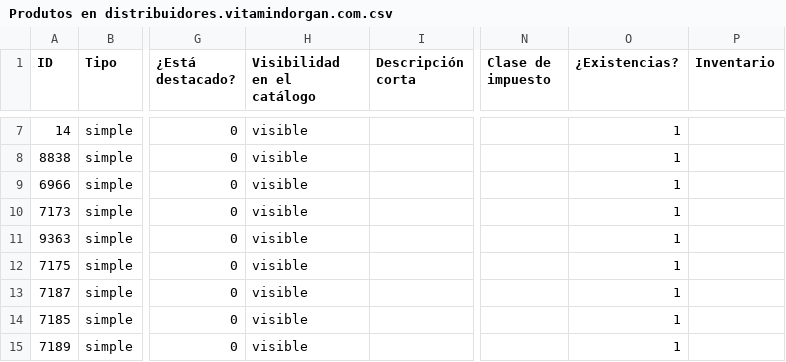
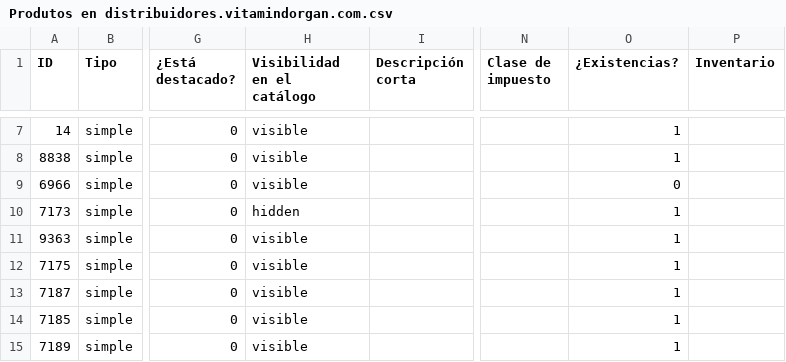
Before and after one commit to MaximilianoCalva/Dashboard-vitamindorgan.com, a CSV file: Produtos en distribuidores.vitamindorgan.com.csv, drawn as a sheet; only a part is shown, gaps mark what is left out; the diff names each change by its address in the sheet, - before the commit and + after, or states it on an @@ line.

Commit message:
Update product visibility and stock status for specific items in the product CSV.

```diff
--- a/Produtos en distribuidores.vitamindorgan.com.csv
+++ b/Produtos en distribuidores.vitamindorgan.com.csv
-O9 (¿Existencias?): 1
+O9 (¿Existencias?): 0
-H10 (Visibilidad en el catálogo): visible
+H10 (Visibilidad en el catálogo): hidden
```
Also changed, not shown: 2 other files.
